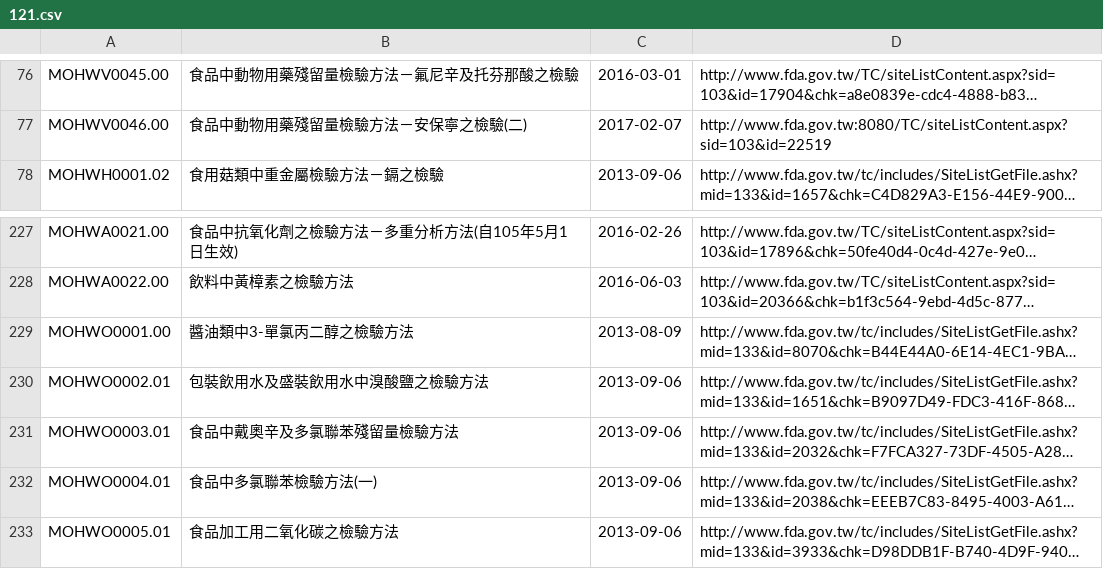
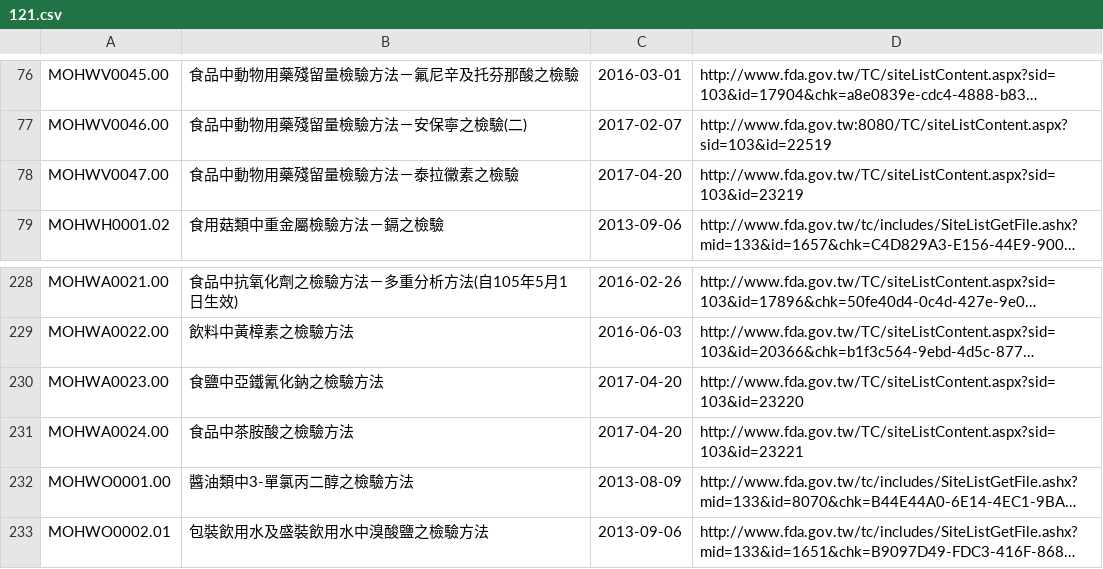
Before and after one commit to kiang/data.fda.gov.tw-list, a CSV file: dataset/121.csv, drawn as a sheet; only a part is shown, gaps mark what is left out; the shorter side is filled out with more unchanged rows; long unchanged cells end in …; the diff names each change by its address in the sheet, - before the commit and + after, or states it on an @@ line.

```diff
--- a/dataset/121.csv
+++ b/dataset/121.csv
+row 78: MOHWV0047.00 | 食品中動物用藥殘留量檢驗方法－泰拉黴素之檢驗 | 2017-04-20 | http://www.fda.gov.tw/TC/siteListContent.aspx?sid=103&id=23219
+row 230: MOHWA0023.00 | 食鹽中亞鐵氰化鈉之檢驗方法 | 2017-04-20 | http://www.fda.gov.tw/TC/siteListContent.aspx?sid=103&id=23220
+row 231: MOHWA0024.00 | 食品中茶胺酸之檢驗方法 | 2017-04-20 | http://www.fda.gov.tw/TC/siteListContent.aspx?sid=103&id=23221
```
Also changed, not shown: dataset/156.csv, dataset/157.csv, 2 other files.
